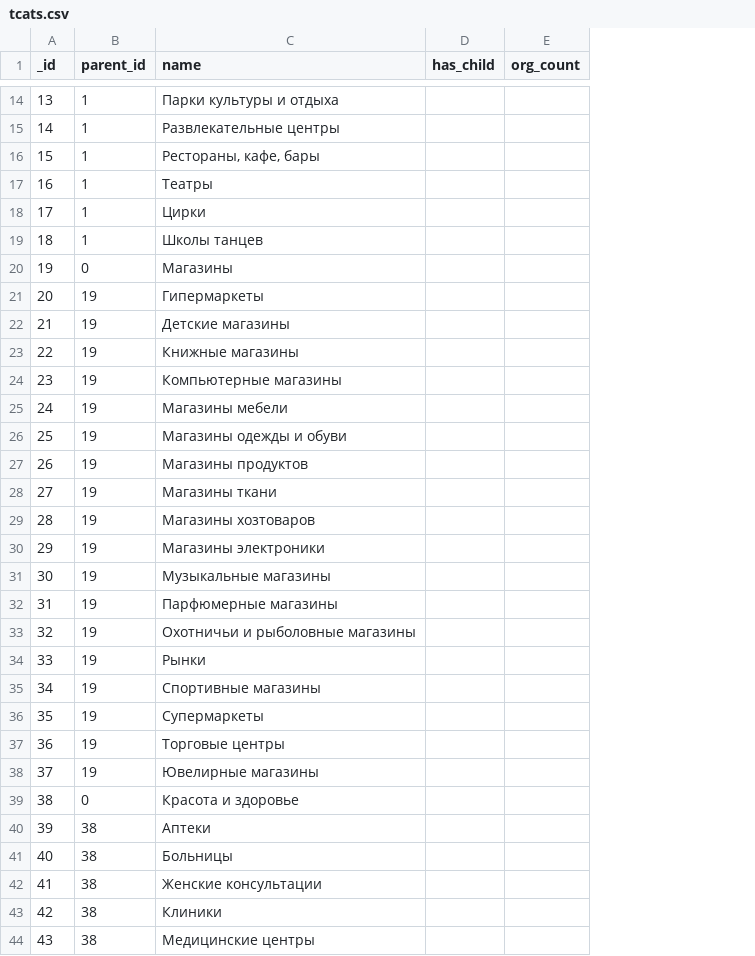
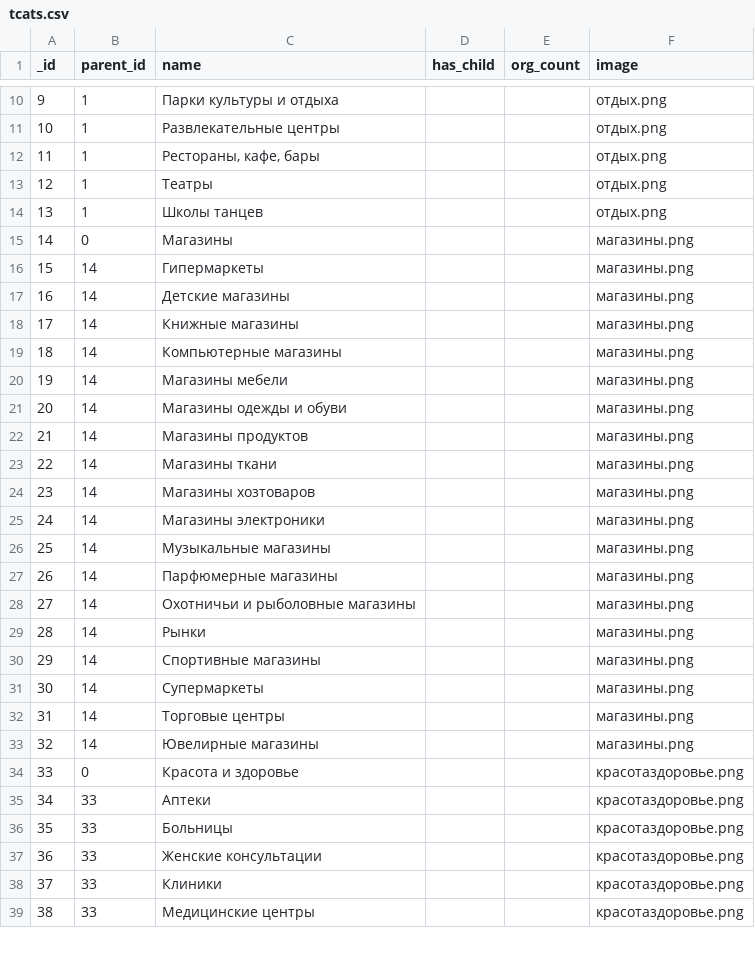
Before and after one commit to KosenkoDmitriy/shopomob_reference, a CSV file: db/csv/tcats.csv, drawn as a sheet; only a part is shown, gaps mark what is left out; removed rows and columns are numbered as before the commit, all else as after; the diff covers the shown part only; the diff names each change by its address in the sheet, - before the commit and + after, or states it on an @@ line.

Commit message:
Add Images to TCats.

```diff
--- a/db/csv/tcats.csv
+++ b/db/csv/tcats.csv
+column F (image), rows 10-39: отдых.png | отдых.png | отдых.png | отдых.png | отдых.png | магазины.png | магазины.png | магазины.png | магазины.png | магазины.png | магазины.png | магазины.png | магазины.png | магазины.png | магазины.png | магазины.png | магазины.png | магазины.png | магазины.png | магазины.png | магазины.png | магазины.png | магазины.png | магазины.png | красотаздоровье.png | красотаздоровье.png | красотаздоровье.png | красотаздоровье.png | красотаздоровье.png | красотаздоровье.png
@@ column A (_id) renumbered from row 3 down @@
-row 18: 17 | 1 | Цирки
-B16:B33 (parent_id): 19
+B16:B33 (parent_id): 14
-B35:B39 (parent_id): 38
+B35:B39 (parent_id): 33
```
Also changed, not shown: 1 added row, 6 removed rows and 77 edited cells elsewhere in this file, 20 other files.
